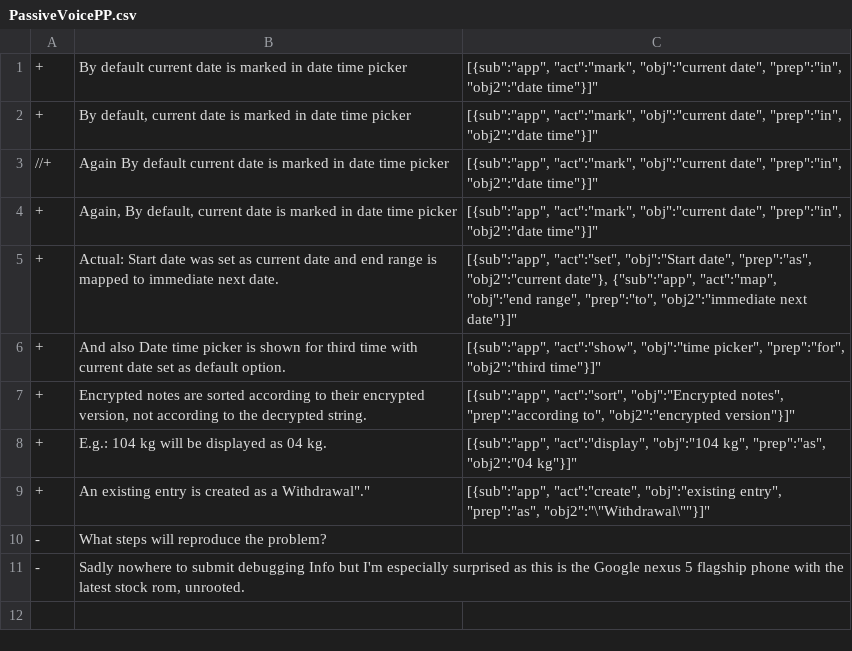
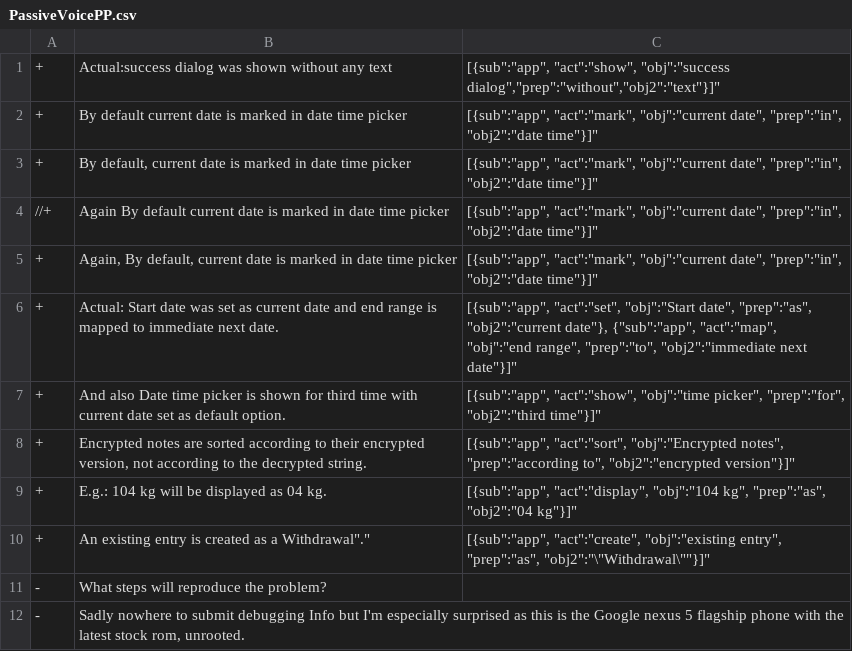
Before and after one commit to sea-lab-wm/burt, a CSV file: burt-nlparser/test_data/nlactions/patterns/PassiveVoicePP.csv, drawn as a sheet; the diff names each change by its address in the sheet, - before the commit and + after, or states it on an @@ line.

```diff
--- a/burt-nlparser/test_data/nlactions/patterns/PassiveVoicePP.csv
+++ b/burt-nlparser/test_data/nlactions/patterns/PassiveVoicePP.csv
+row 1: + | Actual:success dialog was shown without any text | [{sub":"app", "act":"show", "obj":"success dialog","prep":"without","obj2":"text"}]"
```
Also changed, not shown: burt-nlparser/test_data/nlactions/patterns/NegativeAdjOrAdvPP.csv, 18 other files.
